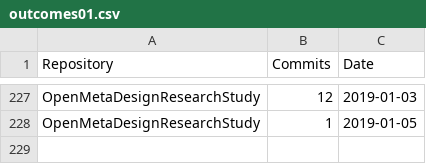
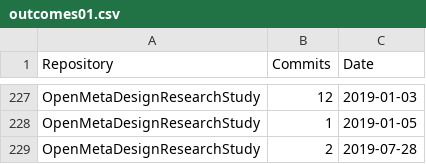
Before and after one commit to openp2pdesign/OpenMetaDesignResearchStudy, a CSV file: notebooks/csv/outcomes01.csv, drawn as a sheet; only a part is shown, gaps mark what is left out.

Commit message:
Update outcomes01.csv with commits from today - adding it

```diff
--- a/notebooks/csv/outcomes01.csv
+++ b/notebooks/csv/outcomes01.csv
@@ -228 +228,2 @@ OpenMetaDesignResearchStudy,12,2019-01-03
 OpenMetaDesignResearchStudy,1,2019-01-05
+OpenMetaDesignResearchStudy,2,2019-07-28
```
